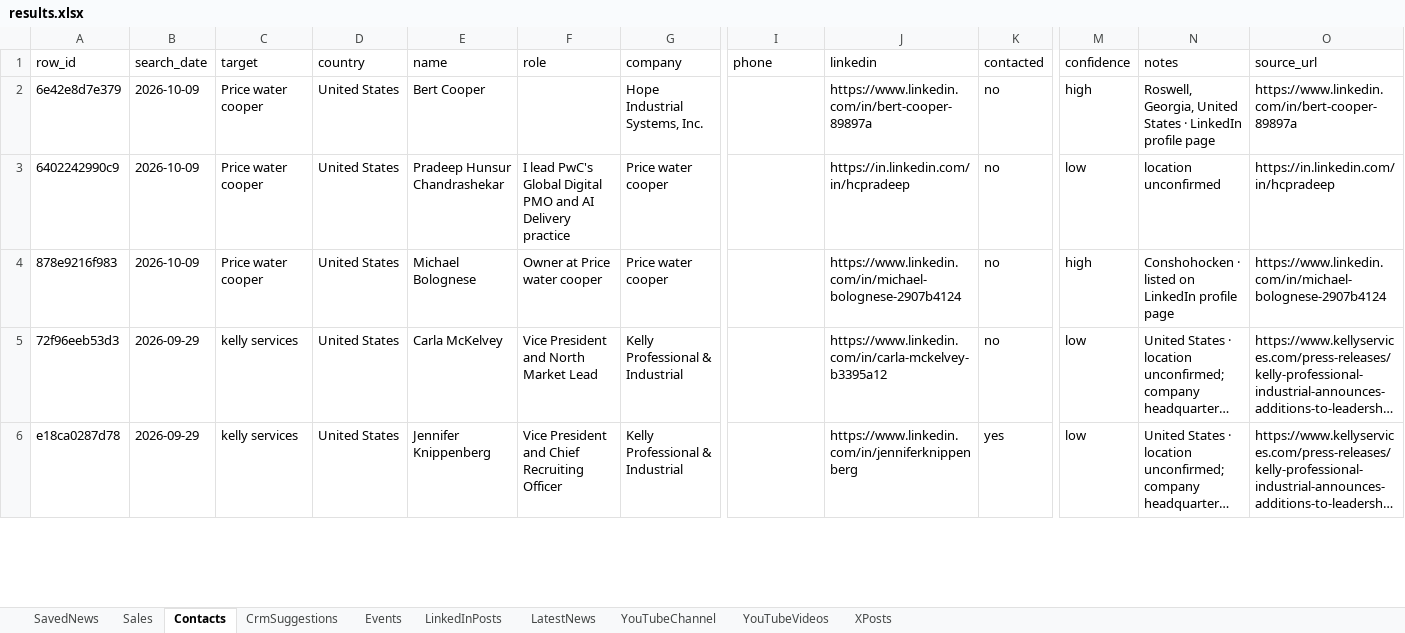
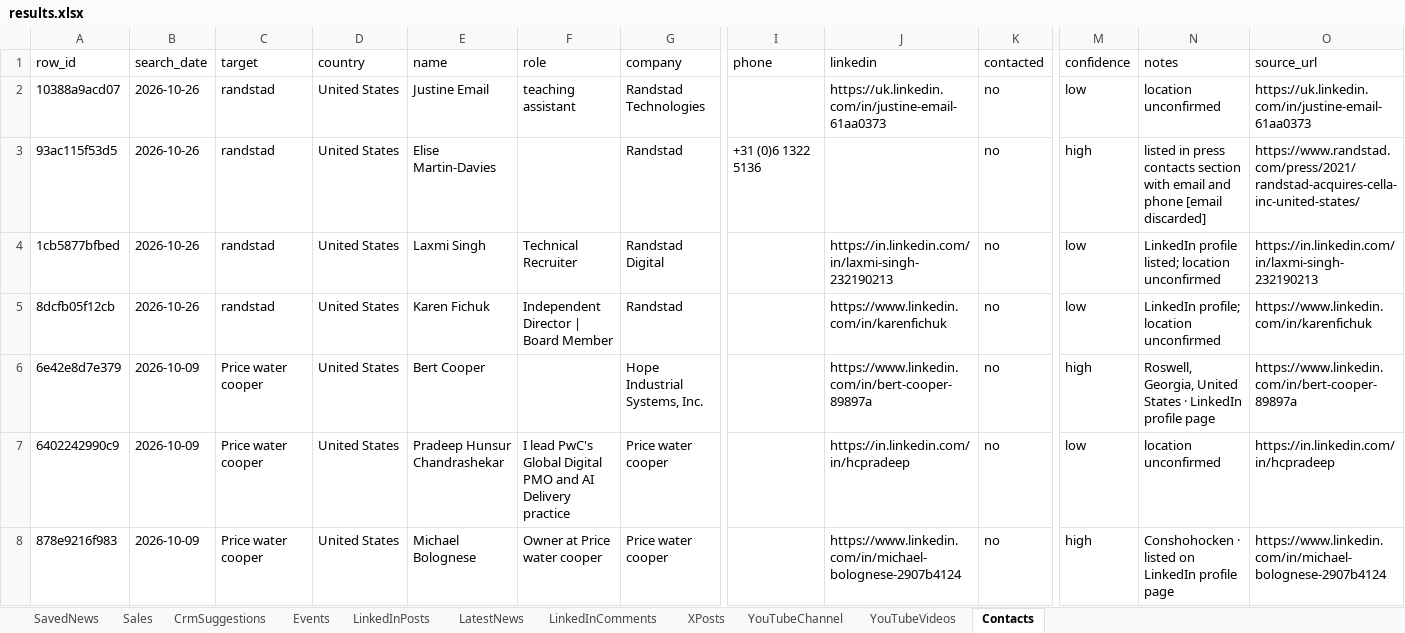
Before and after one commit to arbrainbolt-sudo/contact-agent, an Excel workbook: results.xlsx, sheet Contacts, drawn as a sheet; only a part is shown, gaps mark what is left out; the shorter side is filled out with more unchanged rows; long unchanged cells end in …; values as stored, in another font and other column widths than the file's, no borders; rows hold the shown columns only; the diff names each change by its address in the sheet, - before the commit and + after, or states it on an @@ line.

Commit message:
linkedin comment

```diff
--- a/results.xlsx (sheet Contacts)
+++ b/results.xlsx (sheet Contacts)
+sheet tab: LinkedInComments
@@ sheet tab order changed: SavedNews | Sales | CrmSuggestions | Events | LinkedInPosts | LatestNews | LinkedInComments | XPosts | YouTubeChannel | YouTubeVideos | Contacts @@
+row 2: 10388a9acd07 | 2026-10-26 | randstad | United States | Justine Email | teaching assistant | Randstad Technologies |  | https://uk.linkedin.com/in/justine-email-61aa0373 | no | low | location unconfirmed | https://uk.linkedin.com/in/justine-email-61aa0373
+row 3: 93ac115f53d5 | 2026-10-26 | randstad | United States | Elise Martin-Davies |  | Randstad | +31 (0)6 1322 5136 |  | no | high | listed in press contacts section with email and phone [email discarded] | https://www.randstad.com/press/2021/randstad-acquires-cella-inc-united-states/
+row 4: 1cb5877bfbed | 2026-10-26 | randstad | United States | Laxmi Singh | Technical Recruiter | Randstad Digital |  | https://in.linkedin.com/in/laxmi-singh-232190213 | no | low | LinkedIn profile listed; location unconfirmed | https://in.linkedin.com/in/laxmi-singh-232190213
+row 5: 8dcfb05f12cb | 2026-10-26 | randstad | United States | Karen Fichuk | Independent Director | Board Member | Randstad |  | https://www.linkedin.com/in/karenfichuk | no | low | LinkedIn profile; location unconfirmed | https://www.linkedin.com/in/karenfichuk
```
Also changed, not shown: sheet YouTubeVideos, sheet XPosts, sheet YouTubeChannel, results_backup.xlsx, 1 other file.
